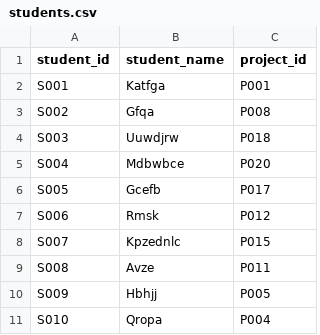
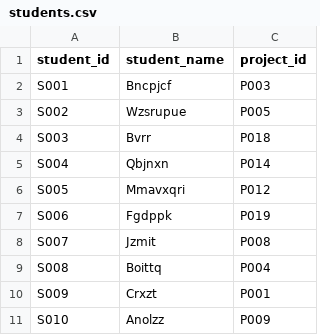
Before and after one commit to Bbhuri/mini_project, a CSV file: generated_csv/students.csv, drawn as a sheet.

Commit message:
`Update project and student assignments in project_students.csv, projects.csv, and students.csv`

```diff
--- a/generated_csv/students.csv
+++ b/generated_csv/students.csv
@@ -1,11 +1,11 @@
 student_id,student_name,project_id
-S001,Katfga,P001
-S002,Gfqa,P008
-S003,Uuwdjrw,P018
-S004,Mdbwbce,P020
-S005,Gcefb,P017
-S006,Rmsk,P012
-S007,Kpzednlc,P015
-S008,Avze,P011
-S009,Hbhjj,P005
-S010,Qropa,P004
+S001,Bncpjcf,P003
+S002,Wzsrupue,P005
+S003,Bvrr,P018
+S004,Qbjnxn,P014
+S005,Mmavxqri,P012
+S006,Fgdppk,P019
+S007,Jzmit,P008
+S008,Boittq,P004
+S009,Crxzt,P001
+S010,Anolzz,P009
```
Also changed, not shown: generated_csv/projects.csv, 2 other files.
